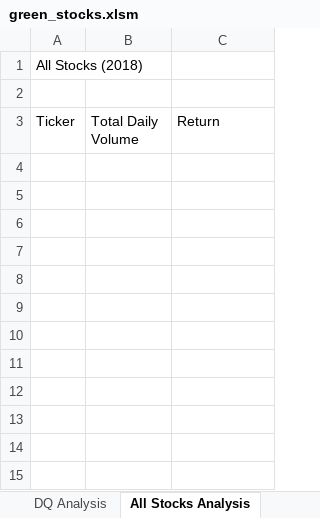
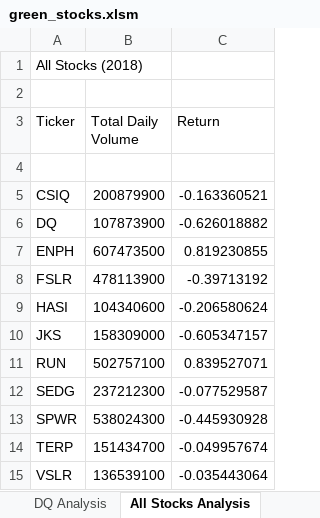
Before and after one commit to Juuune/Stock-Analysis, an Excel workbook: green_stocks.xlsm, sheet All Stocks Analysis, drawn as a sheet; values as stored, in another font and other column widths than the file's, no borders; the diff names each change by its address in the sheet, - before the commit and + after, or states it on an @@ line.

Commit message:
Updating green stock file with complete all stck analysis

```diff
--- a/green_stocks.xlsm (sheet All Stocks Analysis)
+++ b/green_stocks.xlsm (sheet All Stocks Analysis)
+row 4: (empty)
+row 5: CSIQ | 200879900 | -0.163360521
+row 6: DQ | 107873900 | -0.626018882
+row 7: ENPH | 607473500 | 0.819230855
+row 8: FSLR | 478113900 | -0.39713192
+row 9: HASI | 104340600 | -0.206580624
+row 10: JKS | 158309000 | -0.605347157
+row 11: RUN | 502757100 | 0.839527071
+row 12: SEDG | 237212300 | -0.077529587
+row 13: SPWR | 538024300 | -0.445930928
+row 14: TERP | 151434700 | -0.049957674
+row 15: VSLR | 136539100 | -0.035443064
```
